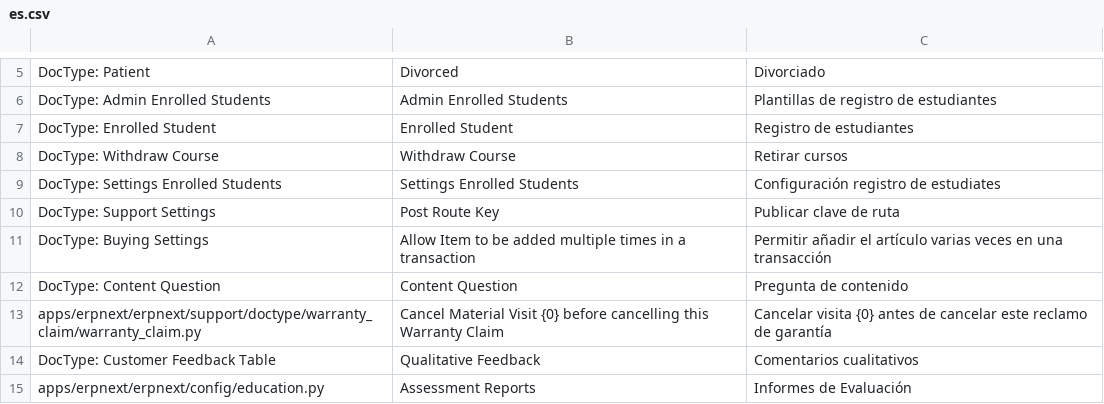
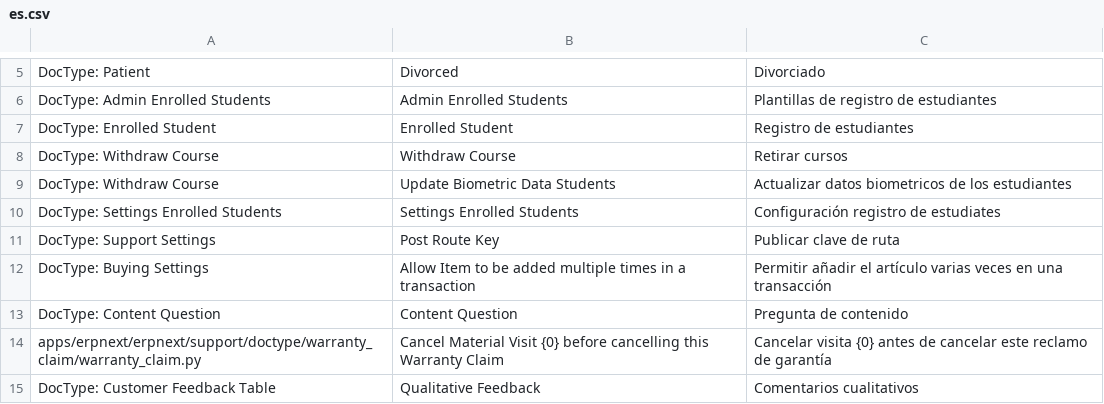
Before and after one commit to Grintsys/Leaf, a CSV file: erpnext/translations/es.csv, drawn as a sheet; only a part is shown, gaps mark what is left out; the shorter side is filled out with more unchanged rows; the diff names each change by its address in the sheet, - before the commit and + after, or states it on an @@ line.

Commit message:
add: biometric update

```diff
--- a/erpnext/translations/es.csv
+++ b/erpnext/translations/es.csv
+row 9: DocType: Withdraw Course | Update Biometric Data Students | Actualizar datos biometricos de los estudiantes
```
Also changed, not shown: 10 other files.
